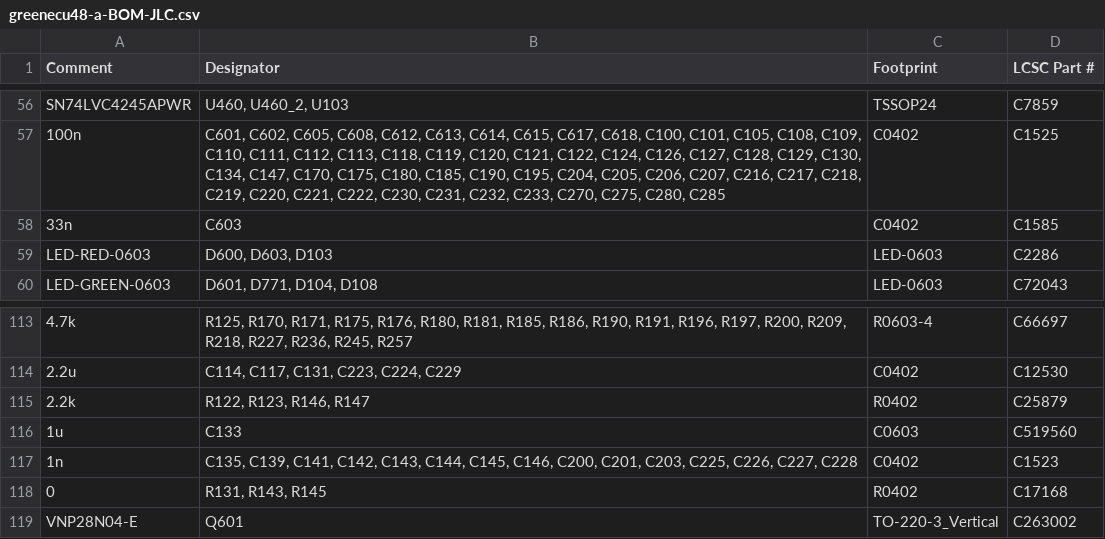
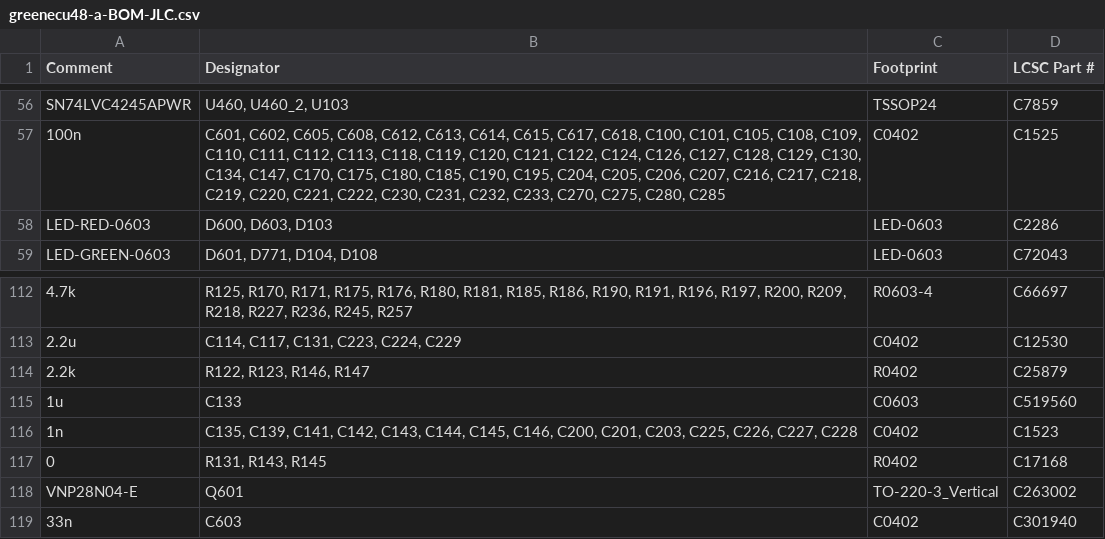
Before and after one commit to greenenergyperuwifi/hellen-example, a CSV file: boards/greenecu48-a/board/greenecu48-a-BOM-JLC.csv, drawn as a sheet; only a part is shown, gaps mark what is left out; removed rows and columns are numbered as before the commit, all else as after; the diff names each change by its address in the sheet, - before the commit and + after, or states it on an @@ line.

```diff
--- a/boards/greenecu48-a/board/greenecu48-a-BOM-JLC.csv
+++ b/boards/greenecu48-a/board/greenecu48-a-BOM-JLC.csv
-row 58: 33n | C603 | C0402 | C1585
+row 119: 33n | C603 | C0402 | C301940
```
Also changed, not shown: boards/greenecu48-a/board/misc/greenecu48-a-BOM.csv, 17 other files.
